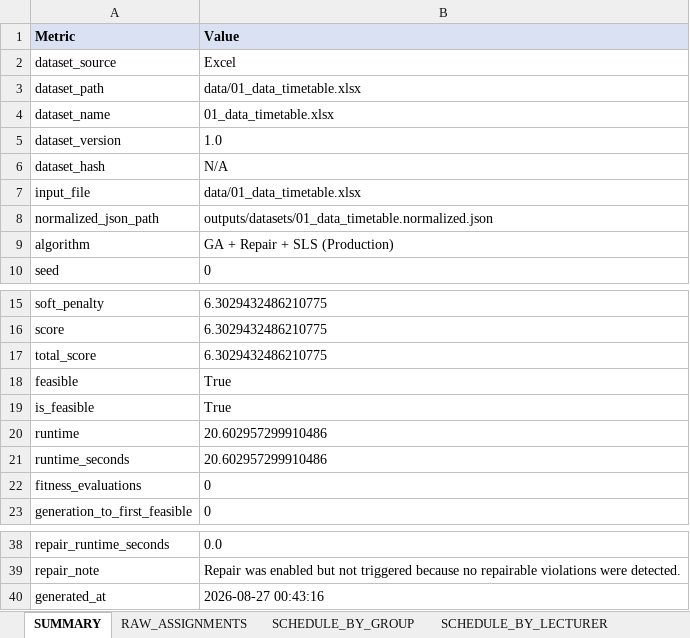
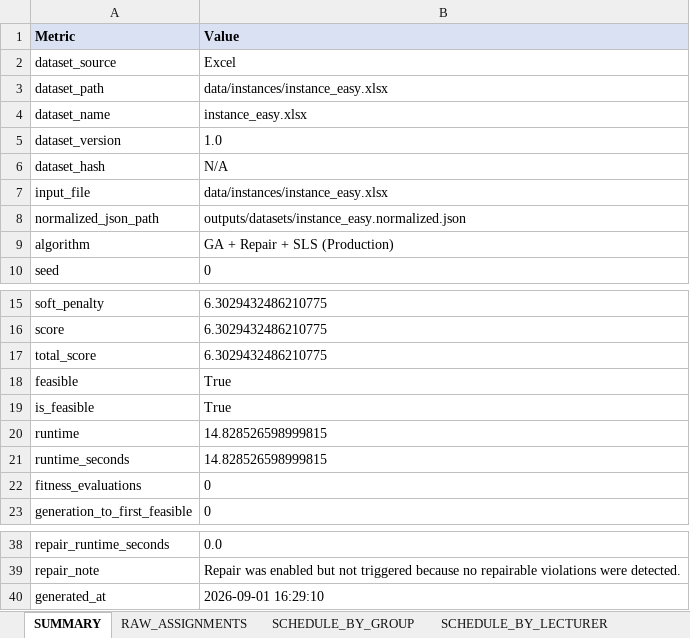
Before and after one commit to duktrung05/genetic-alo, an Excel workbook: outputs/demo/easy_best_timetable.xlsx, sheet SUMMARY, drawn as a sheet; only a part is shown, gaps mark what is left out; values as stored, in another font and other column widths than the file's, no borders; the diff names each change by its address in the sheet, - before the commit and + after, or states it on an @@ line.

```diff
--- a/outputs/demo/easy_best_timetable.xlsx (sheet SUMMARY)
+++ b/outputs/demo/easy_best_timetable.xlsx (sheet SUMMARY)
-B3 (Value): data/01_data_timetable.xlsx
+B3 (Value): data/instances/instance_easy.xlsx
-B4 (Value): 01_data_timetable.xlsx
+B4 (Value): instance_easy.xlsx
-B7 (Value): data/01_data_timetable.xlsx
+B7 (Value): data/instances/instance_easy.xlsx
-B8 (Value): outputs/datasets/01_data_timetable.normalized.json
+B8 (Value): outputs/datasets/instance_easy.normalized.json
-B20:B21 (Value): 20.602957299910486
+B20:B21 (Value): 14.828526598999815
-B40 (Value): 2026-08-27 00:43:16
+B40 (Value): 2026-09-01 16:29:10
```
Also changed, not shown: data/instances/instance_easy.xlsx, data/instances/instance_medium.xlsx, 56 other files.
